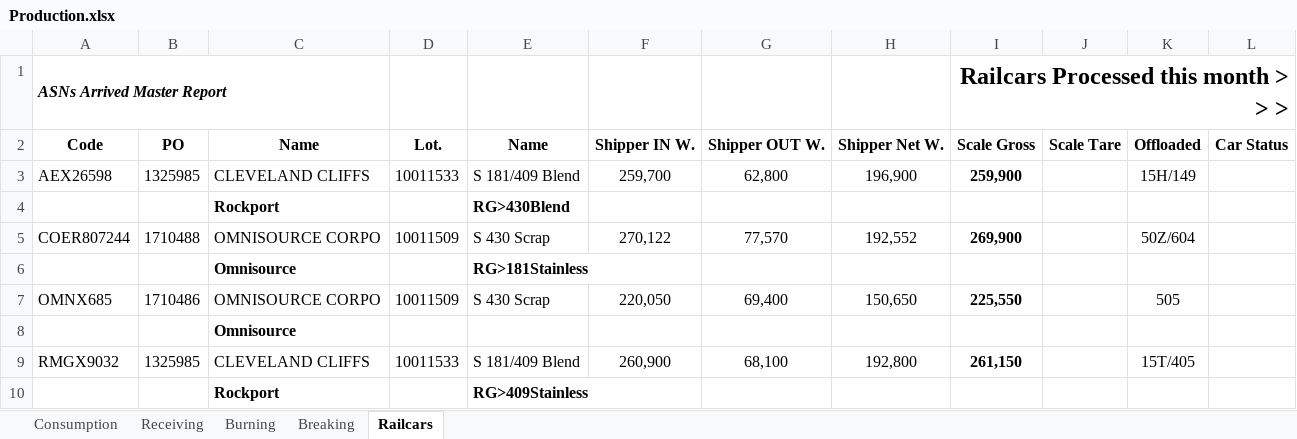
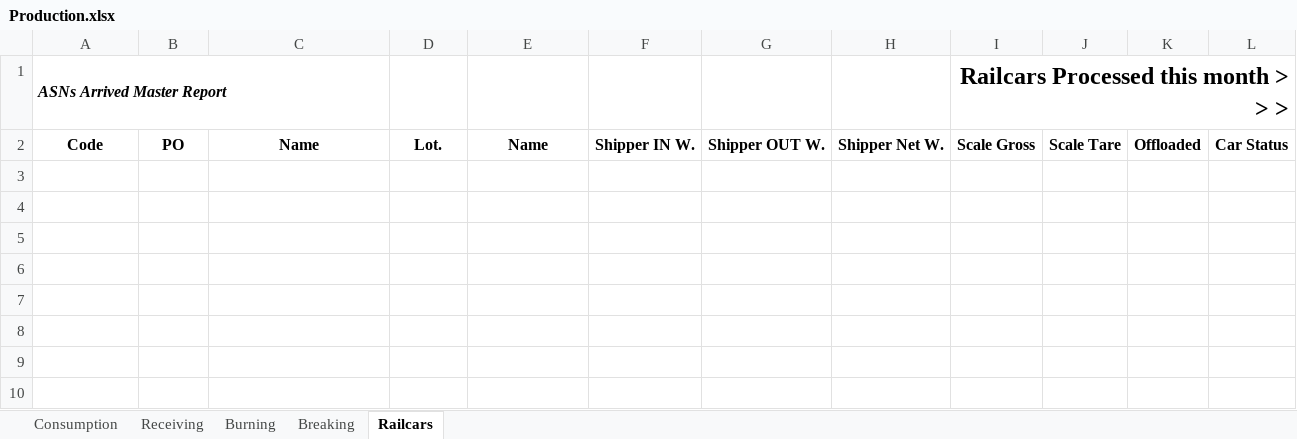
Before and after one commit to Harsco36Map/Yardmap, an Excel workbook: Production.xlsx, sheet Railcars, drawn as a sheet; values as stored, in another font and other column widths than the file's, no borders; the diff names each change by its address in the sheet, - before the commit and + after, or states it on an @@ line.

```diff
--- a/Production.xlsx (sheet Railcars)
+++ b/Production.xlsx (sheet Railcars)
-row 3: AEX26598 | 1325985 | CLEVELAND CLIFFS | 10011533 | S 181/409 Blend | 259,700 | 62,800 | 196,900 | 259,900 |  | 15H/149
-row 4:  |  | Rockport |  | RG>430Blend
-row 5: COER807244 | 1710488 | OMNISOURCE CORPO | 10011509 | S 430 Scrap | 270,122 | 77,570 | 192,552 | 269,900 |  | 50Z/604
-row 6:  |  | Omnisource |  | RG>181Stainless
-row 7: OMNX685 | 1710486 | OMNISOURCE CORPO | 10011509 | S 430 Scrap | 220,050 | 69,400 | 150,650 | 225,550 |  | 505
-row 8:  |  | Omnisource
-row 9: RMGX9032 | 1325985 | CLEVELAND CLIFFS | 10011533 | S 181/409 Blend | 260,900 | 68,100 | 192,800 | 261,150 |  | 15T/405
-row 10:  |  | Rockport |  | RG>409Stainless
```
Also changed, not shown: sheet Burning, 1 other file.
